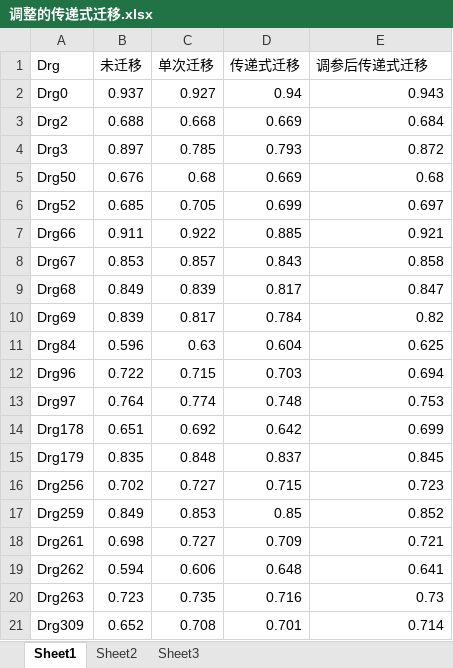
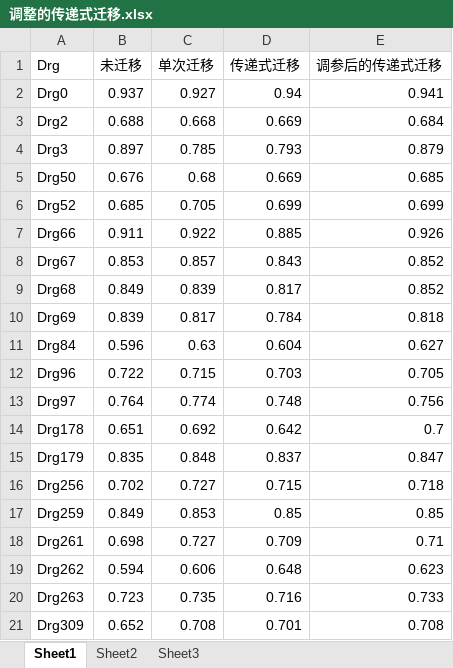
Before and after one commit to yuanborong/transfer_learning, an Excel workbook: result/compare_result/0726/调整的传递式迁移.xlsx, sheet Sheet1, drawn as a sheet; values as stored, in another font and other column widths than the file's, no borders; the diff names each change by its address in the sheet, - before the commit and + after, or states it on an @@ line.

```diff
--- a/result/compare_result/0726/调整的传递式迁移.xlsx (sheet Sheet1)
+++ b/result/compare_result/0726/调整的传递式迁移.xlsx (sheet Sheet1)
-E1: 调参后传递式迁移
+E1: 调参后的传递式迁移
-E2 (调参后的传递式迁移): 0.943
+E2 (调参后的传递式迁移): 0.941
-E4 (调参后的传递式迁移): 0.872
+E4 (调参后的传递式迁移): 0.879
-E5 (调参后的传递式迁移): 0.68
+E5 (调参后的传递式迁移): 0.685
-E6 (调参后的传递式迁移): 0.697
+E6 (调参后的传递式迁移): 0.699
-E7 (调参后的传递式迁移): 0.921
+E7 (调参后的传递式迁移): 0.926
-E8 (调参后的传递式迁移): 0.858
+E8 (调参后的传递式迁移): 0.852
-E9 (调参后的传递式迁移): 0.847
+E9 (调参后的传递式迁移): 0.852
-E10 (调参后的传递式迁移): 0.82
+E10 (调参后的传递式迁移): 0.818
-E11 (调参后的传递式迁移): 0.625
+E11 (调参后的传递式迁移): 0.627
-E12 (调参后的传递式迁移): 0.694
+E12 (调参后的传递式迁移): 0.705
-E13 (调参后的传递式迁移): 0.753
+E13 (调参后的传递式迁移): 0.756
-E14 (调参后的传递式迁移): 0.699
+E14 (调参后的传递式迁移): 0.7
-E15 (调参后的传递式迁移): 0.845
+E15 (调参后的传递式迁移): 0.847
-E16 (调参后的传递式迁移): 0.723
+E16 (调参后的传递式迁移): 0.718
-E17 (调参后的传递式迁移): 0.852
+E17 (调参后的传递式迁移): 0.85
-E18 (调参后的传递式迁移): 0.721
+E18 (调参后的传递式迁移): 0.71
-E19 (调参后的传递式迁移): 0.641
+E19 (调参后的传递式迁移): 0.623
-E20 (调参后的传递式迁移): 0.73
+E20 (调参后的传递式迁移): 0.733
-E21 (调参后的传递式迁移): 0.714
+E21 (调参后的传递式迁移): 0.708
```
Also changed, not shown: 10 other files.
